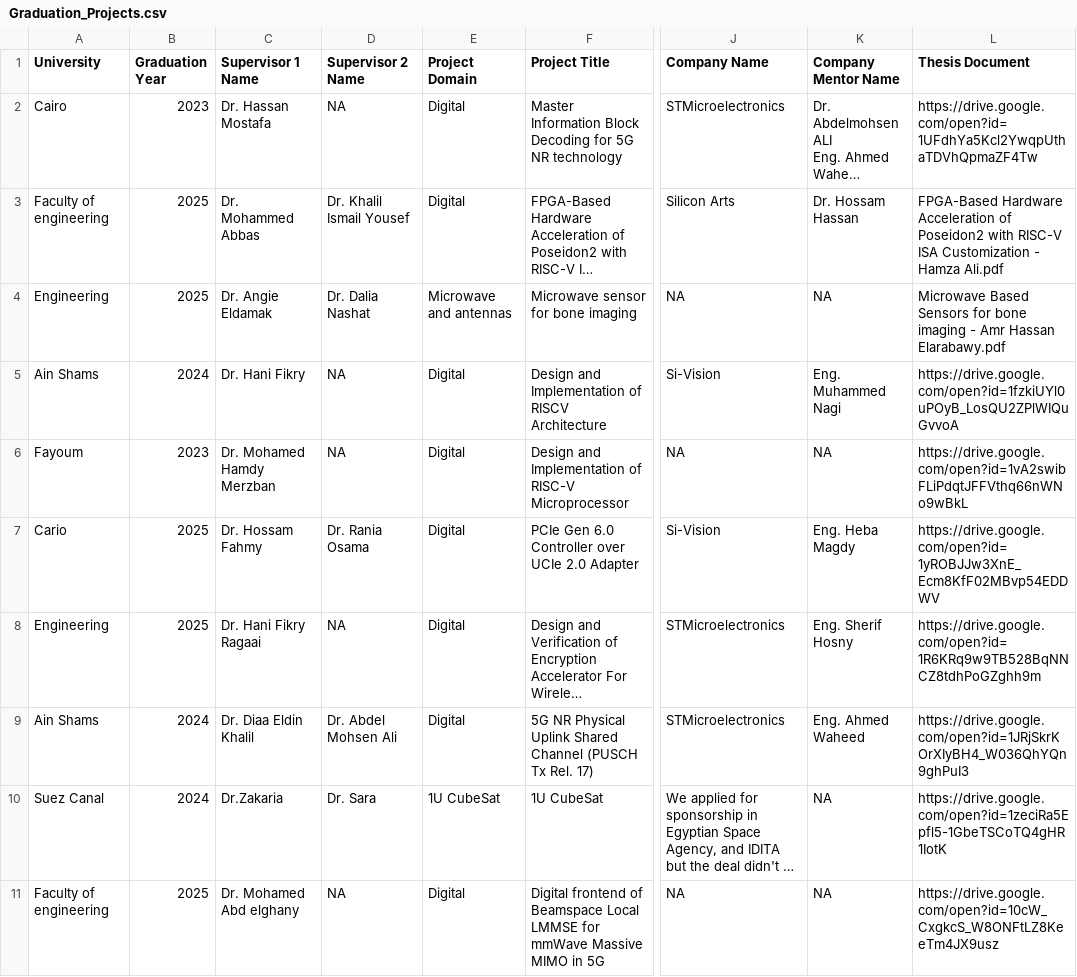
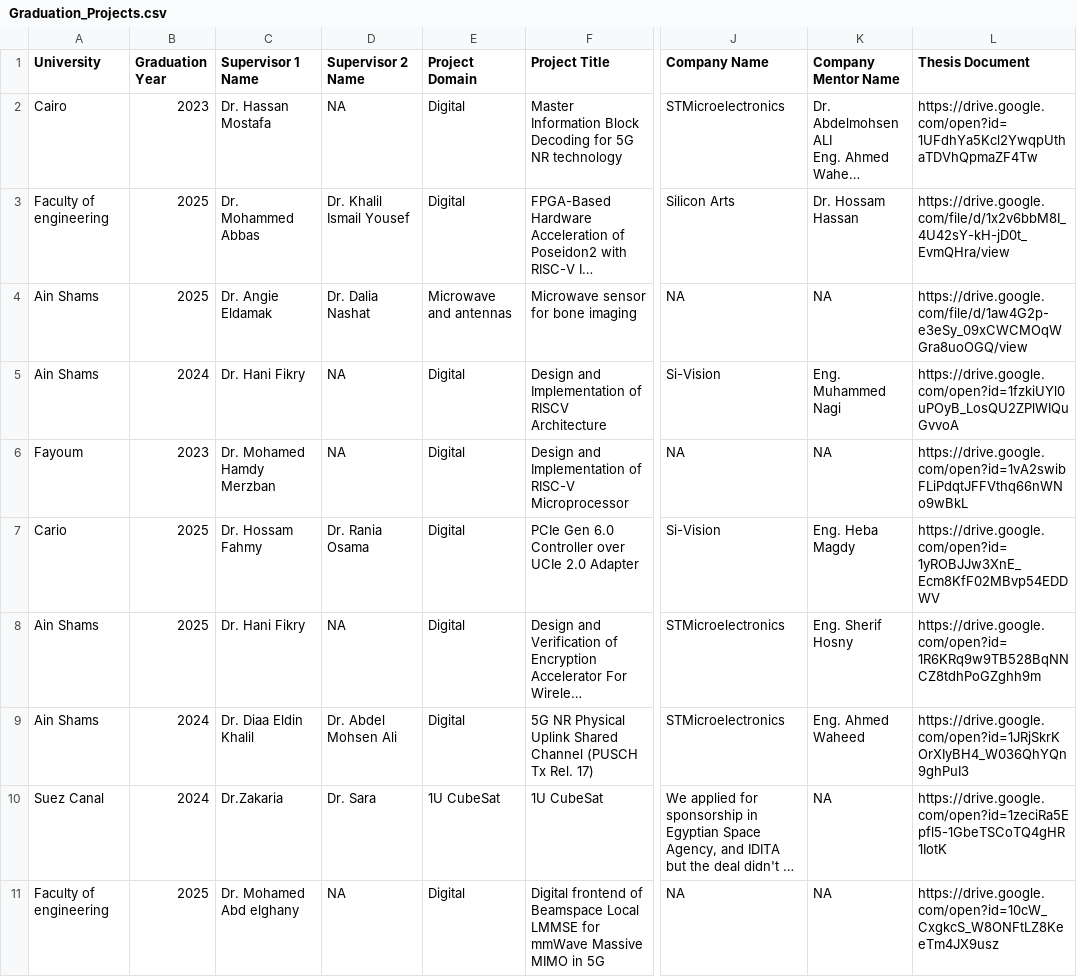
Before and after one commit to Sherif-Hosny93/Graduation-Projects, a CSV file: Graduation_Projects.csv, drawn as a sheet; only a part is shown, gaps mark what is left out; long unchanged cells end in …; the diff names each change by its address in the sheet, - before the commit and + after, or states it on an @@ line.

Commit message:
Add files via upload

```diff
--- a/Graduation_Projects.csv
+++ b/Graduation_Projects.csv
-L3 (Thesis Document): FPGA-Based Hardware Acceleration of Poseidon2 with RISC-V ISA Customization - Hamza Ali.pdf
+L3 (Thesis Document): https://drive.google.com/file/d/1x2v6bbM8I_4U42sY-kH-jD0t_EvmQHra/view
-A4 (University): Engineering
+A4 (University): Ain Shams
-L4 (Thesis Document): Microwave Based Sensors for bone imaging - Amr Hassan Elarabawy.pdf
+L4 (Thesis Document): https://drive.google.com/file/d/1aw4G2p-e3eSy_09xCWCMOqWGra8uoOGQ/view
-A8 (University): Engineering
+A8 (University): Ain Shams
-C8 (Supervisor 1 Name): Dr. Hani Fikry Ragaai
+C8 (Supervisor 1 Name): Dr. Hani Fikry
```
